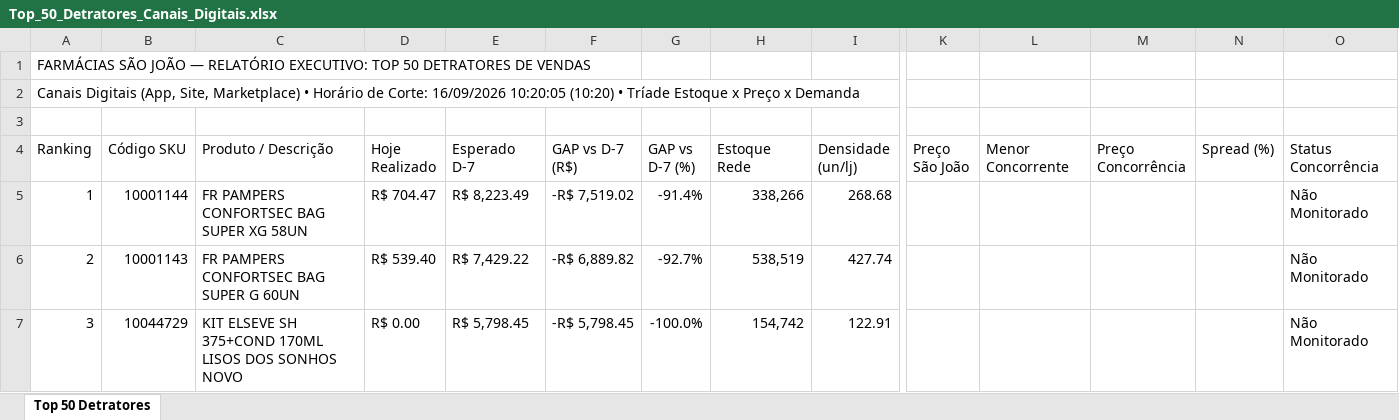
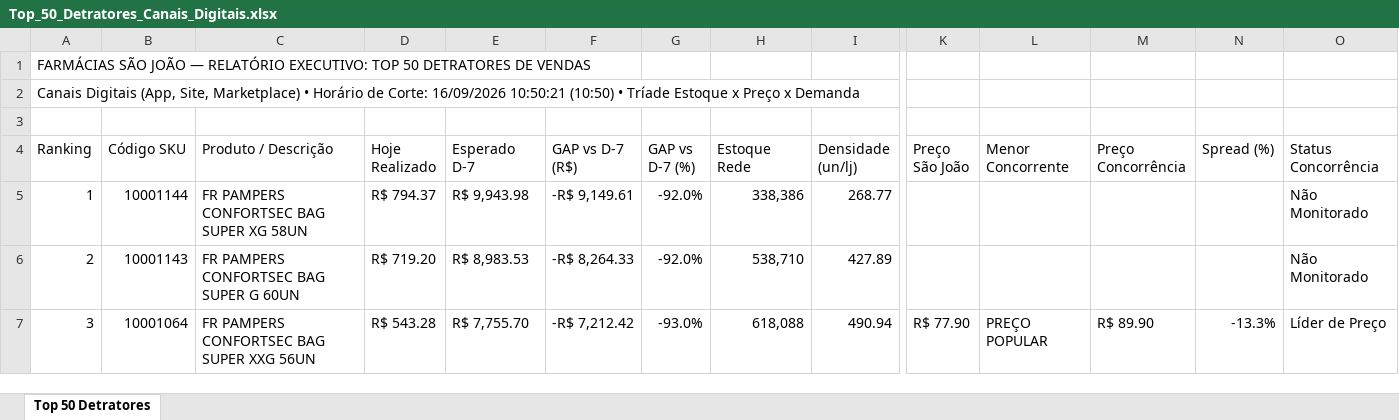
Before and after one commit to lukasg64-png/monitor-canais-digitais, an Excel workbook: data/Top_50_Detratores_Canais_Digitais.xlsx, sheet Top 50 Detratores, drawn as a sheet; only a part is shown, gaps mark what is left out; values as stored, in another font and other column widths than the file's, no cell formats; the diff covers the shown part only; the diff names each change by its address in the sheet, - before the commit and + after, or states it on an @@ line.

Commit message:
Auto-sync Qlik Sense Intraday (16/09/2026 11:51) [Corte: 16/09/2026 10:50:21]

```diff
--- a/data/Top_50_Detratores_Canais_Digitais.xlsx (sheet Top 50 Detratores)
+++ b/data/Top_50_Detratores_Canais_Digitais.xlsx (sheet Top 50 Detratores)
-A2 (Ranking): …Corte: 16/09/2026 10:20:05 (10:20) • Tríade…
+A2 (Ranking): …Corte: 16/09/2026 10:50:21 (10:50) • Tríade…
-D5 (Hoje Realizado): R$ 704.47
+D5 (Hoje Realizado): R$ 794.37
-E5 (Esperado D-7): R$ 8,223.49
+E5 (Esperado D-7): R$ 9,943.98
-F5 (GAP vs D-7 (R$)): -R$ 7,519.02
+F5 (GAP vs D-7 (R$)): -R$ 9,149.61
-G5 (GAP vs D-7 (%)): -91.4%
+G5 (GAP vs D-7 (%)): -92.0%
-H5 (Estoque Rede): 338,266
+H5 (Estoque Rede): 338,386
-I5 (Densidade (un/lj)): 268.68
+I5 (Densidade (un/lj)): 268.77
-D6 (Hoje Realizado): R$ 539.40
+D6 (Hoje Realizado): R$ 719.20
-E6 (Esperado D-7): R$ 7,429.22
+E6 (Esperado D-7): R$ 8,983.53
-F6 (GAP vs D-7 (R$)): -R$ 6,889.82
+F6 (GAP vs D-7 (R$)): -R$ 8,264.33
-G6 (GAP vs D-7 (%)): -92.7%
+G6 (GAP vs D-7 (%)): -92.0%
-H6 (Estoque Rede): 538,519
+H6 (Estoque Rede): 538,710
-I6 (Densidade (un/lj)): 427.74
+I6 (Densidade (un/lj)): 427.89
-B7 (Código SKU): 10044729
+B7 (Código SKU): 10001064
-C7 (Produto / Descrição): KIT ELSEVE SH 375+COND 170ML LISOS DOS SONHOS NOVO
+C7 (Produto / Descrição): FR PAMPERS CONFORTSEC BAG SUPER XXG 56UN
-D7 (Hoje Realizado): R$ 0.00
+D7 (Hoje Realizado): R$ 543.28
-E7 (Esperado D-7): R$ 5,798.45
+E7 (Esperado D-7): R$ 7,755.70
-F7 (GAP vs D-7 (R$)): -R$ 5,798.45
+F7 (GAP vs D-7 (R$)): -R$ 7,212.42
-G7 (GAP vs D-7 (%)): -100.0%
+G7 (GAP vs D-7 (%)): -93.0%
-H7 (Estoque Rede): 154,742
+H7 (Estoque Rede): 618,088
-I7 (Densidade (un/lj)): 122.91
+I7 (Densidade (un/lj)): 490.94
-K7 (Preço São João): (empty)
+K7 (Preço São João): R$ 77.90
-L7 (Menor Concorrente): (empty)
+L7 (Menor Concorrente): PREÇO POPULAR
-M7 (Preço Concorrência): (empty)
+M7 (Preço Concorrência): R$ 89.90
-N7 (Spread (%)): (empty)
+N7 (Spread (%)): -13.3%
-O7 (Status Concorrência): Não Monitorado
+O7 (Status Concorrência): Líder de Preço
```
Also changed, not shown: 493 edited cells elsewhere in this sheet, cell formats, 8 other files.
